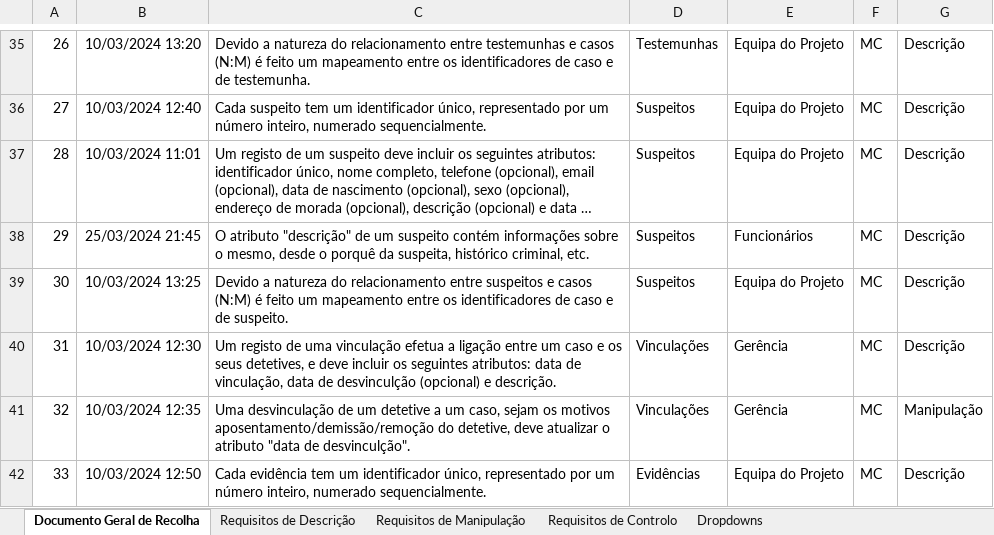
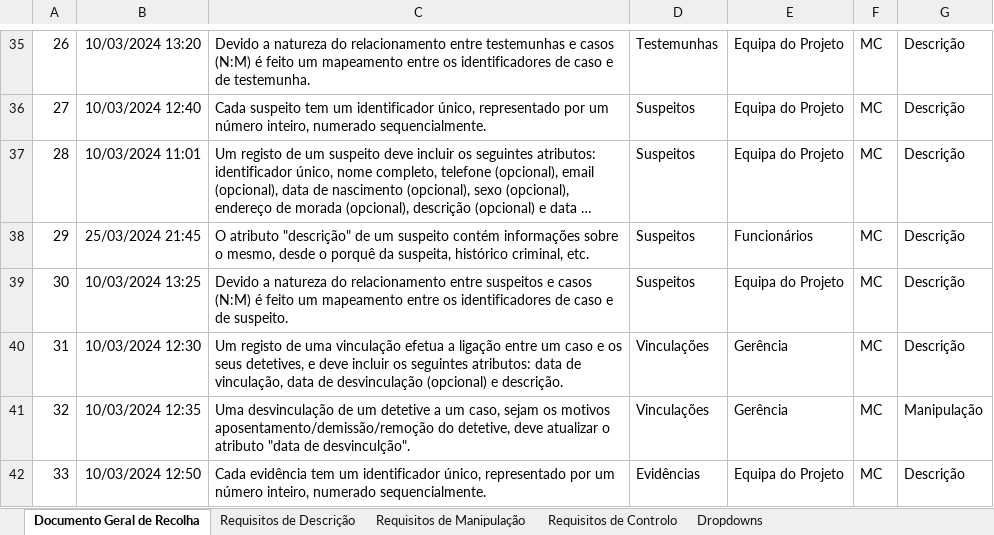
Before and after one commit to Afonso-santos/DataBase, an Excel workbook: requisitos/Requisitos.xlsx, sheet Documento Geral de Recolha, drawn as a sheet; only a part is shown, gaps mark what is left out; long unchanged cells end in …; values as stored, in another font and other column widths than the file's, no borders; charts and pictures and conditional formats and table styles not drawn; the diff names each change by its address in the sheet, - before the commit and + after, or states it on an @@ line.

Commit message:
Update requisitos/Requisitos.xlsx: fix typo R31

```diff
--- a/requisitos/Requisitos.xlsx (sheet Documento Geral de Recolha)
+++ b/requisitos/Requisitos.xlsx (sheet Documento Geral de Recolha)
-C40: …data de desvinculção (opcional) e…
+C40: …data de desvinculação (opcional) e…
```
